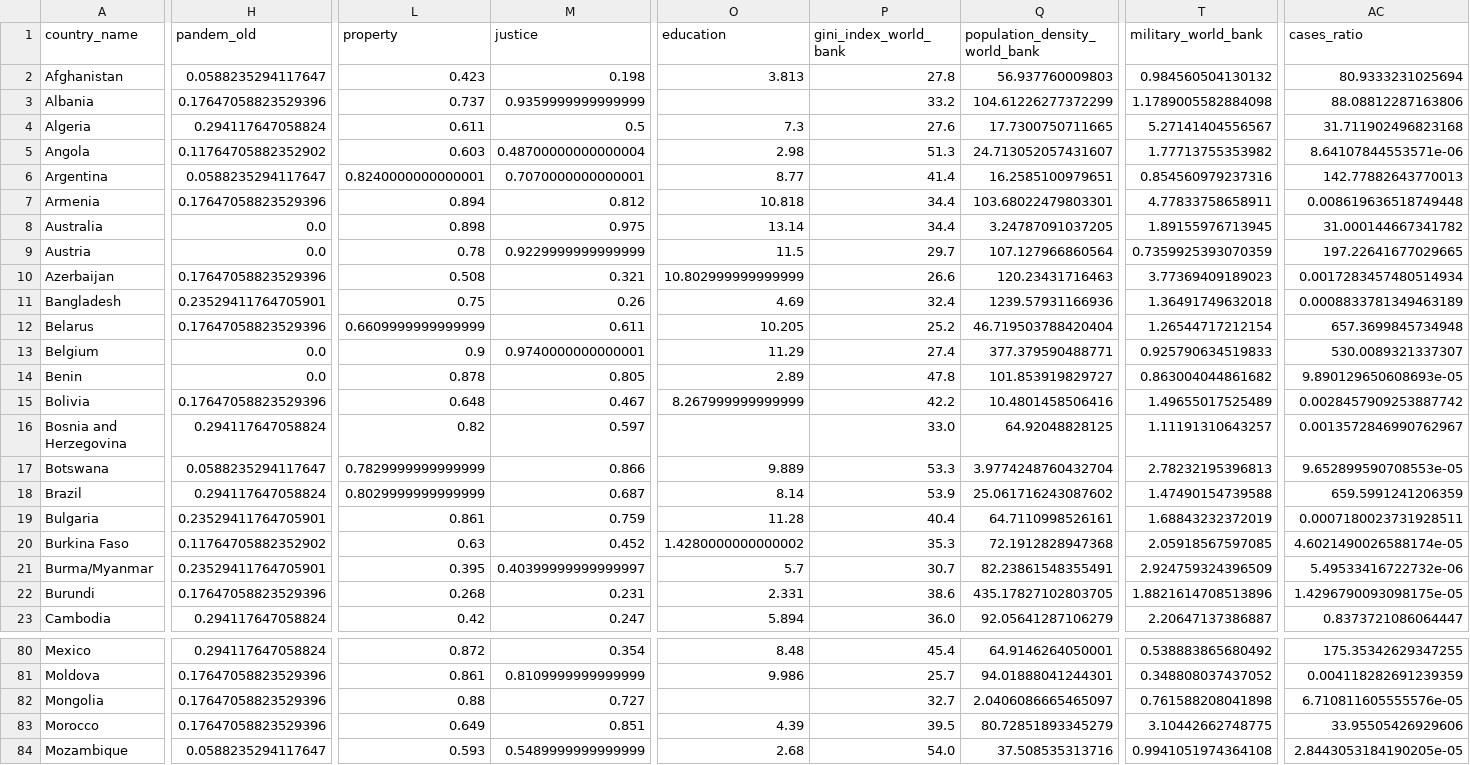
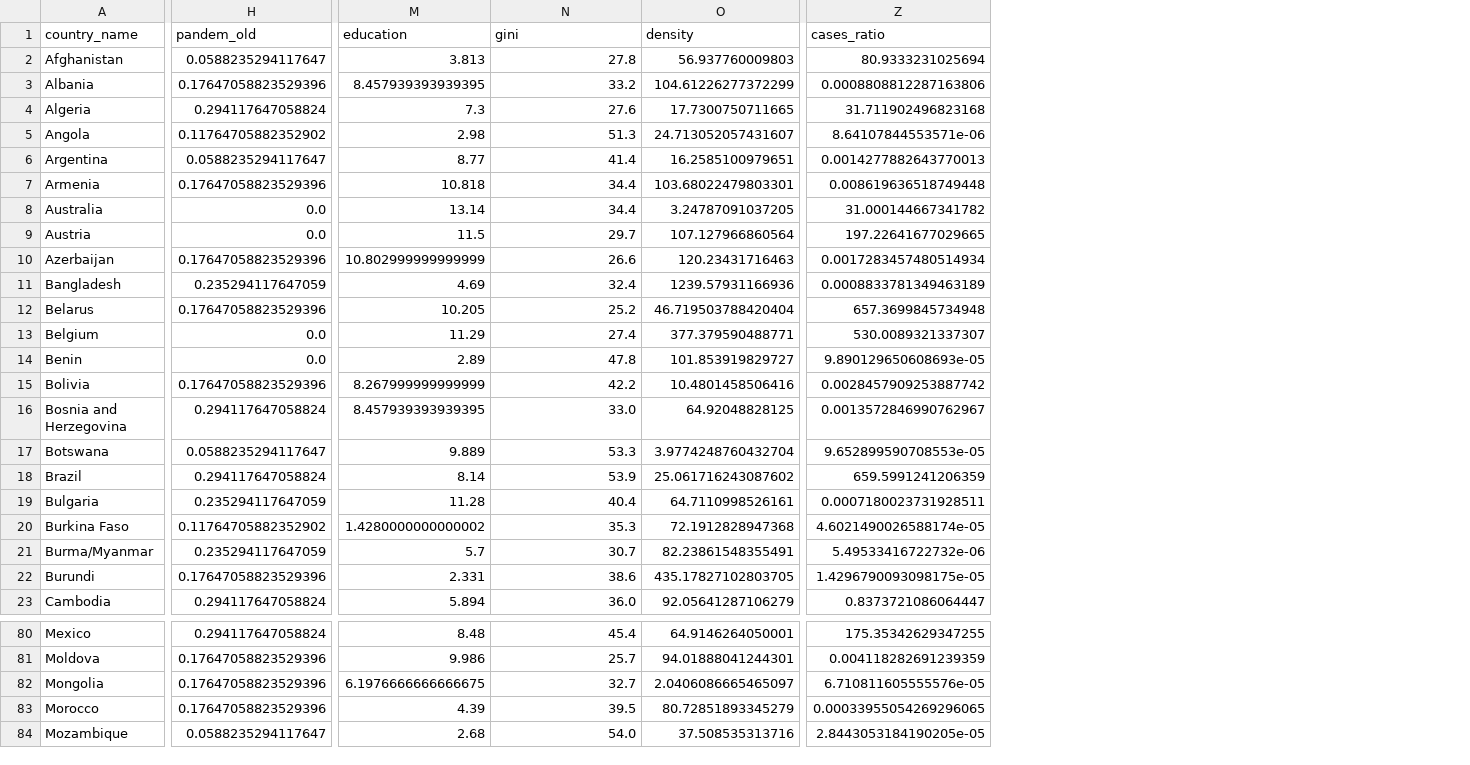
Before and after one commit to michaelwozniak/reproducible_research_project, a CSV file: data/robustness_check/processed_data/final_dataset_Q2.csv, drawn as a sheet; only a part is shown, gaps mark what is left out; removed rows and columns are numbered as before the commit, all else as after; the diff covers the shown part only; the diff names each change by its address in the sheet, - before the commit and + after, or states it on an @@ line.

```diff
--- a/data/robustness_check/processed_data/final_dataset_Q2.csv
+++ b/data/robustness_check/processed_data/final_dataset_Q2.csv
-column L (property), rows 2-23: 0.423 | 0.737 | 0.611 | 0.603 | 0.8240000000000001 | 0.894 | 0.898 | 0.78 | 0.508 | 0.75 | 0.6609999999999999 | 0.9 | 0.878 | 0.648 | 0.82 | 0.7829999999999999 | 0.8029999999999999 | 0.861 | 0.63 | 0.395 | 0.268 | 0.42; rows 80-84: 0.872 | 0.861 | 0.88 | 0.649 | 0.593
-column M (justice), rows 2-23: 0.198 | 0.9359999999999999 | 0.5 | 0.48700000000000004 | 0.7070000000000001 | 0.812 | 0.975 | 0.9229999999999999 | 0.321 | 0.26 | 0.611 | 0.9740000000000001 | 0.805 | 0.467 | 0.597 | 0.866 | 0.687 | 0.759 | 0.452 | 0.40399999999999997 | 0.231 | 0.247; rows 80-84: 0.354 | 0.8109999999999999 | 0.727 | 0.851 | 0.5489999999999999
-column T (military_world_bank), rows 2-23: 0.984560504130132 | 1.1789005582884098 | 5.27141404556567 | 1.77713755353982 | 0.854560979237316 | 4.77833758658911 | 1.89155976713945 | 0.7359925393070359 | 3.77369409189023 | 1.36491749632018 | 1.26544717212154 | 0.925790634519833 | 0.863004044861682 | 1.49655017525489 | 1.11191310643257 | 2.78232195396813 | 1.47490154739588 | 1.68843232372019 | 2.05918567597085 | 2.924759324396509 | 1.8821614708513896 | 2.20647137386887; rows 80-84: 0.538883865680492 | 0.348808037437052 | 0.761588208041898 | 3.10442662748775 | 0.9941051974364108
-N1: gini_index_world_bank
+N1: gini
-O1: population_density_world_bank
+O1: density
-M3 (education): (empty)
+M3 (education): 8.457939393939395
-Z3 (cases_ratio): 88.08812287163806
+Z3 (cases_ratio): 0.0008808812287163806
-Z6 (cases_ratio): 142.77882643770013
+Z6 (cases_ratio): 0.0014277882643770013
-H11 (pandem_old): 0.23529411764705901
+H11 (pandem_old): 0.235294117647059
-M16 (education): (empty)
+M16 (education): 8.457939393939395
-H19 (pandem_old): 0.23529411764705901
+H19 (pandem_old): 0.235294117647059
-H21 (pandem_old): 0.23529411764705901
+H21 (pandem_old): 0.235294117647059
-M82 (education): (empty)
+M82 (education): 6.1976666666666675
-Z83 (cases_ratio): 33.95505426929606
+Z83 (cases_ratio): 0.00033955054269296065
```
Also changed, not shown: 40 edited cells elsewhere in this file, data/robustness_check/processed_data/final_dataset_Q3.csv, data/robustness_check/processed_data/final_dataset_Q4.csv, 2 other files.
